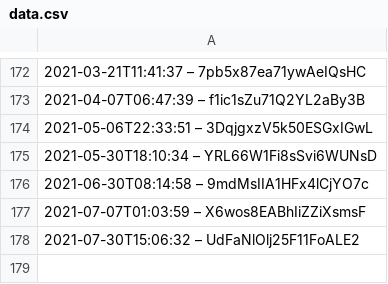
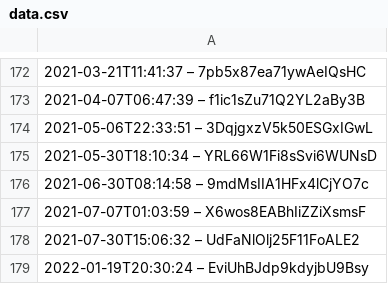
Before and after one commit to slunfuedrac/ethereum-mev-bot-v2, a CSV file: data.csv, drawn as a sheet; only a part is shown, gaps mark what is left out; the diff names each change by its address in the sheet, - before the commit and + after, or states it on an @@ line.

Commit message:
Add data to data.csv

```diff
--- a/data.csv
+++ b/data.csv
+row 179: 2022-01-19T20:30:24 – EviUhBJdp9kdyjbU9Bsy
```
